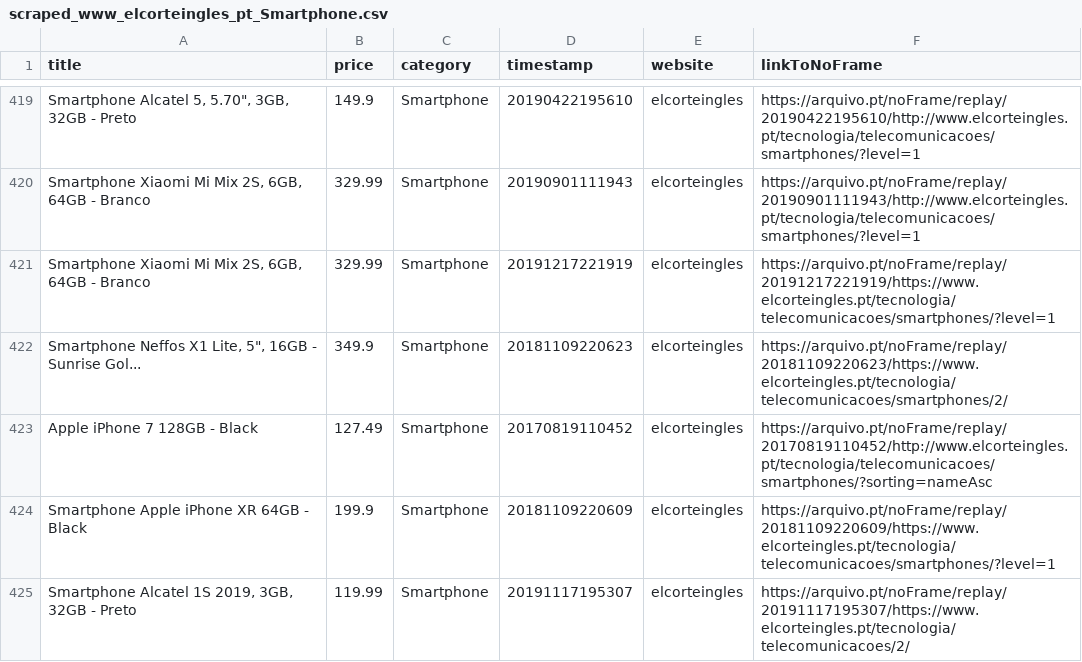
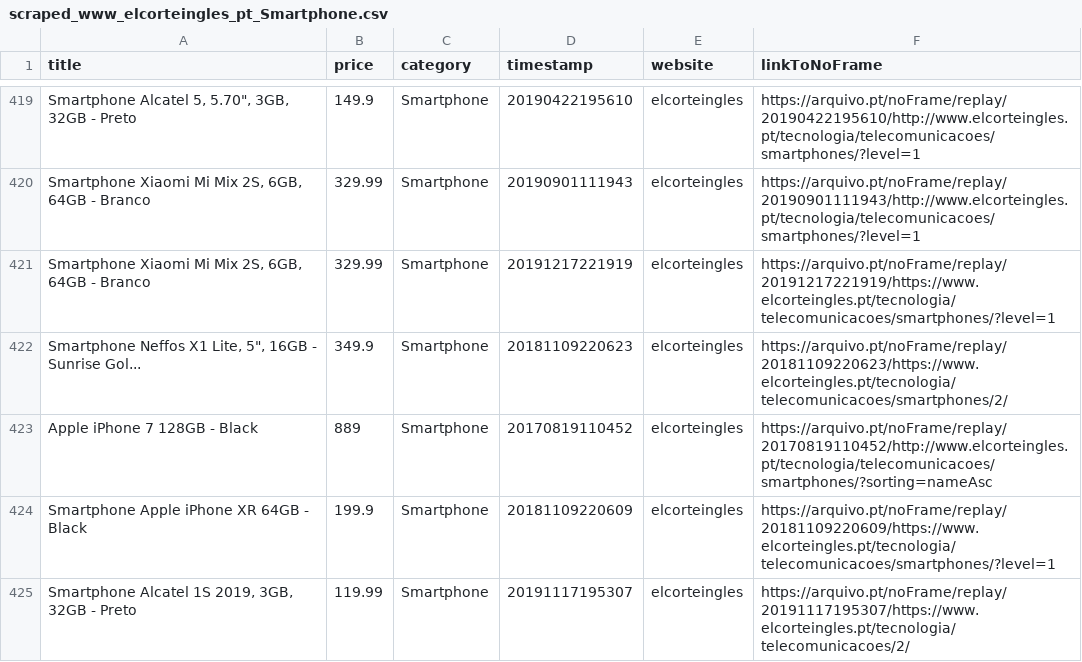
Before and after one commit to caridade1706/ED_Project, a CSV file: Final/scraped_www_elcorteingles_pt_Smartphone.csv, drawn as a sheet; only a part is shown, gaps mark what is left out; the diff names each change by its address in the sheet, - before the commit and + after, or states it on an @@ line.

```diff
--- a/Final/scraped_www_elcorteingles_pt_Smartphone.csv
+++ b/Final/scraped_www_elcorteingles_pt_Smartphone.csv
-B423 (price): 127.49
+B423 (price): 889
```
Also changed, not shown: 2 other files.
